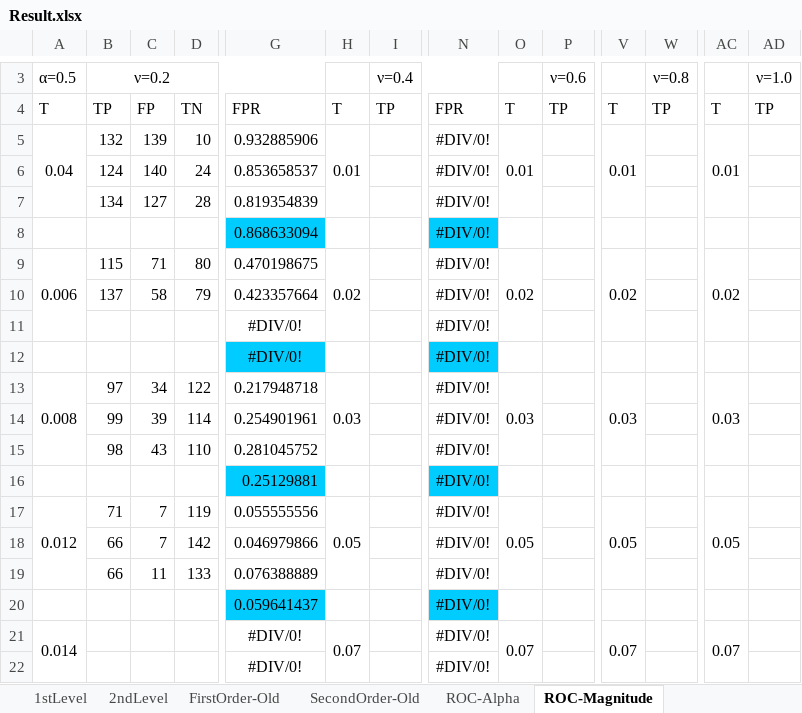
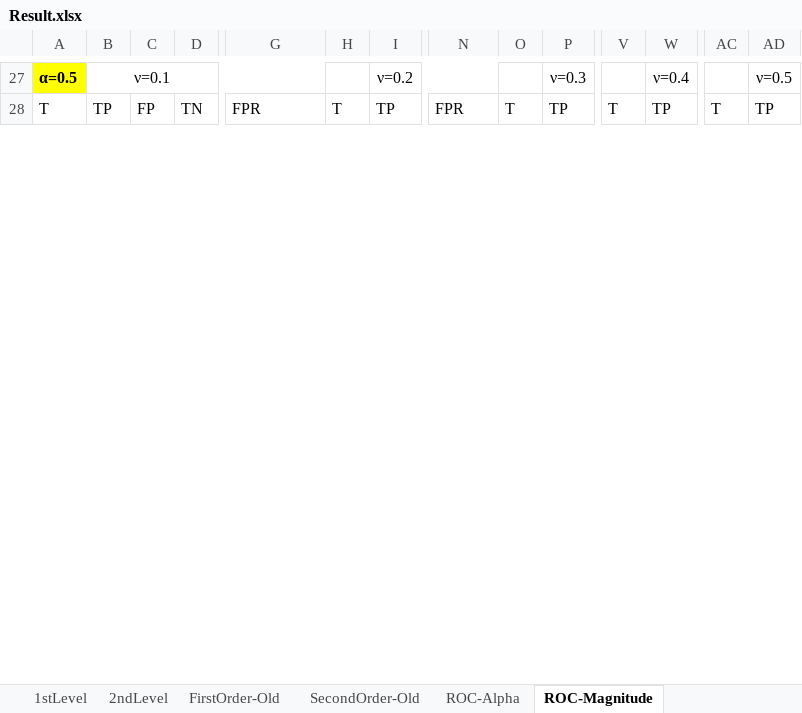
Before and after one commit to TramsWang/DataAnomaly, an Excel workbook: Synthetic/Result.xlsx, sheet ROC-Magnitude, drawn as a sheet; only a part is shown, gaps mark what is left out; values as stored, in another font and other column widths than the file's, no borders; removed rows and columns are numbered as before the commit, all else as after; rows hold the shown columns only; the diff covers the shown part only; the diff names each change by its address in the sheet, - before the commit and + after, or states it on an @@ line.

```diff
--- a/Synthetic/Result.xlsx (sheet ROC-Magnitude)
+++ b/Synthetic/Result.xlsx (sheet ROC-Magnitude)
@@ A27 fill: none → #FFFF00, bold: off → on @@
-B27: ν=0.2
+B27: ν=0.1
-I27: ν=0.4
+I27: ν=0.2
-P27: ν=0.6
+P27: ν=0.3
-W27: ν=0.8
+W27: ν=0.4
-AD27: ν=1.0
+AD27: ν=0.5
-row 5: 0.04 | 132 | 139 | 10 | 0.932885906 | 0.01 |  | #DIV/0! | 0.01 |  | 0.01 |  | 0.01
-row 6:  | 124 | 140 | 24 | 0.853658537 |  |  | #DIV/0!
-row 7:  | 134 | 127 | 28 | 0.819354839 |  |  | #DIV/0!
-row 8:  |  |  |  | 0.868633094 |  |  | #DIV/0!
-row 9: 0.006 | 115 | 71 | 80 | 0.470198675 | 0.02 |  | #DIV/0! | 0.02 |  | 0.02 |  | 0.02
-row 10:  | 137 | 58 | 79 | 0.423357664 |  |  | #DIV/0!
-row 11:  |  |  |  | #DIV/0! |  |  | #DIV/0!
-row 12:  |  |  |  | #DIV/0! |  |  | #DIV/0!
-row 13: 0.008 | 97 | 34 | 122 | 0.217948718 | 0.03 |  | #DIV/0! | 0.03 |  | 0.03 |  | 0.03
-row 14:  | 99 | 39 | 114 | 0.254901961 |  |  | #DIV/0!
-row 15:  | 98 | 43 | 110 | 0.281045752 |  |  | #DIV/0!
-row 16:  |  |  |  | 0.25129881 |  |  | #DIV/0!
-row 17: 0.012 | 71 | 7 | 119 | 0.055555556 | 0.05 |  | #DIV/0! | 0.05 |  | 0.05 |  | 0.05
-row 18:  | 66 | 7 | 142 | 0.046979866 |  |  | #DIV/0!
-row 19:  | 66 | 11 | 133 | 0.076388889 |  |  | #DIV/0!
-row 20:  |  |  |  | 0.059641437 |  |  | #DIV/0!
-row 21: 0.014 |  |  |  | #DIV/0! | 0.07 |  | #DIV/0! | 0.07 |  | 0.07 |  | 0.07
-row 22:  |  |  |  | #DIV/0! |  |  | #DIV/0!
```
Also changed, not shown: 44 added rows and 2 removed rows elsewhere in this sheet, 14 other files.
